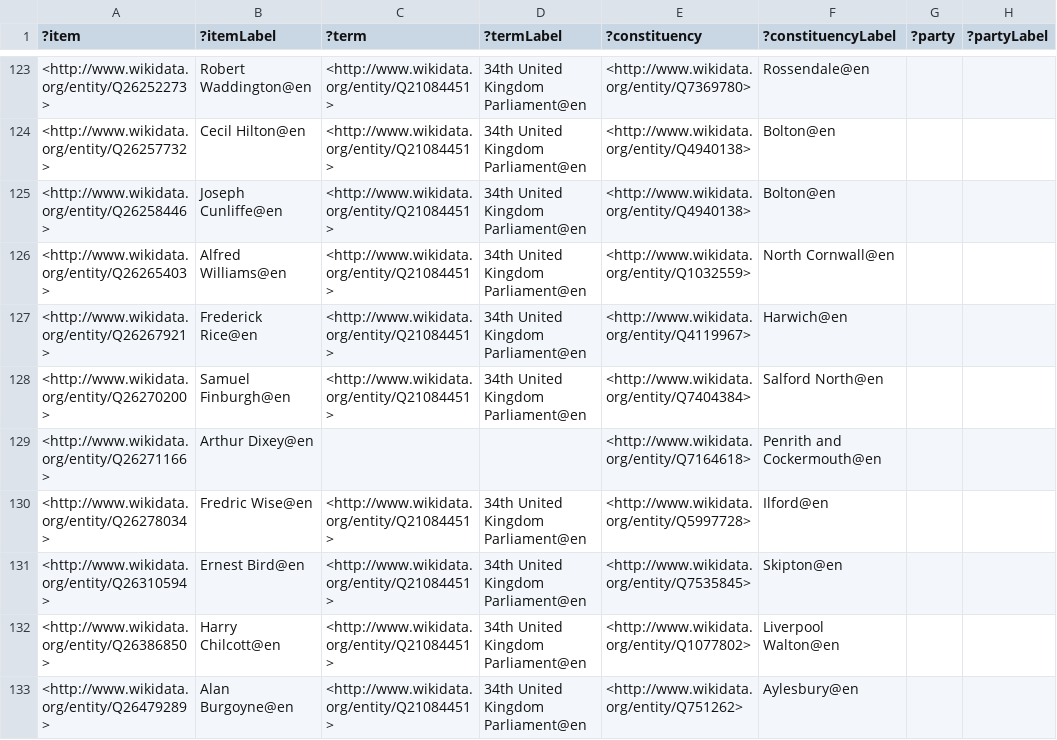
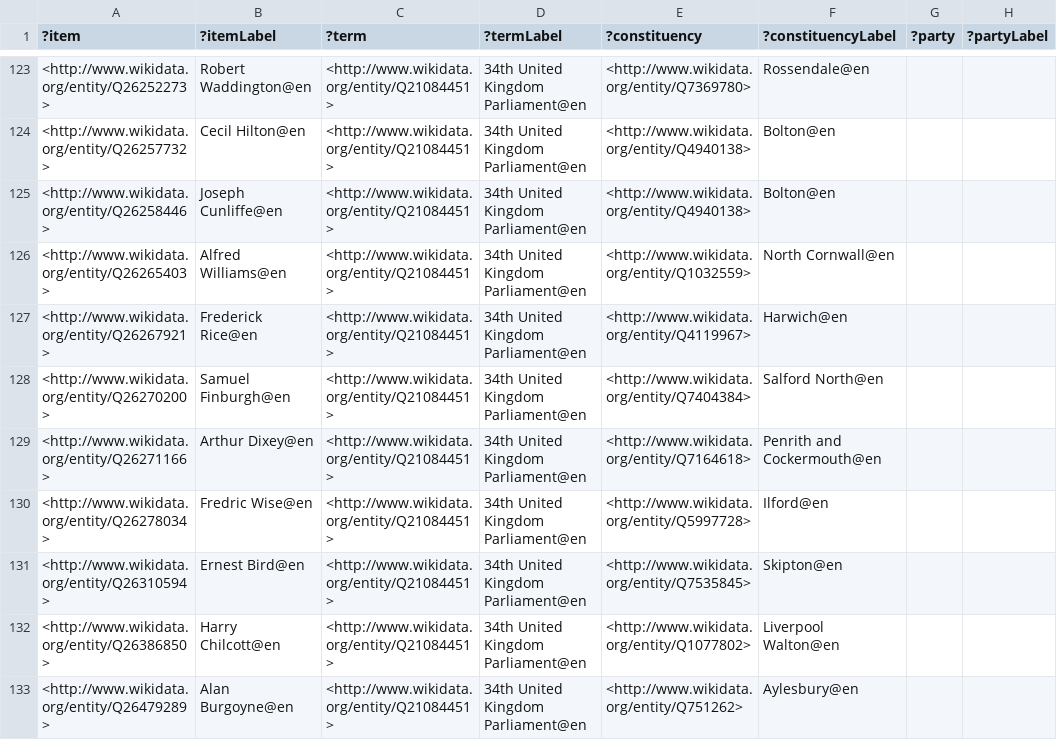
Before and after one commit to generalist/parliament, a TSV file: Q41582587.tsv, drawn as a sheet; only a part is shown, gaps mark what is left out; the diff covers the shown part only; the diff names each change by its address in the sheet, - before the commit and + after, or states it on an @@ line.

```diff
--- a/Q41582587.tsv
+++ b/Q41582587.tsv
-C129 (?term): (empty)
+C129 (?term): <http://www.wikidata.org/entity/Q21084451>
-D129 (?termLabel): (empty)
+D129 (?termLabel): 34th United Kingdom Parliament@en
```
Also changed, not shown: 20 edited cells elsewhere in this file, Q41582579.tsv, Q41582581.tsv, 2 other files.
